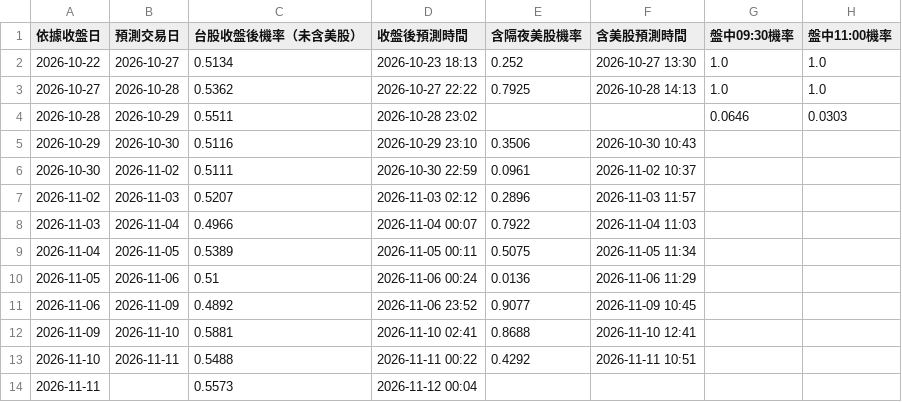
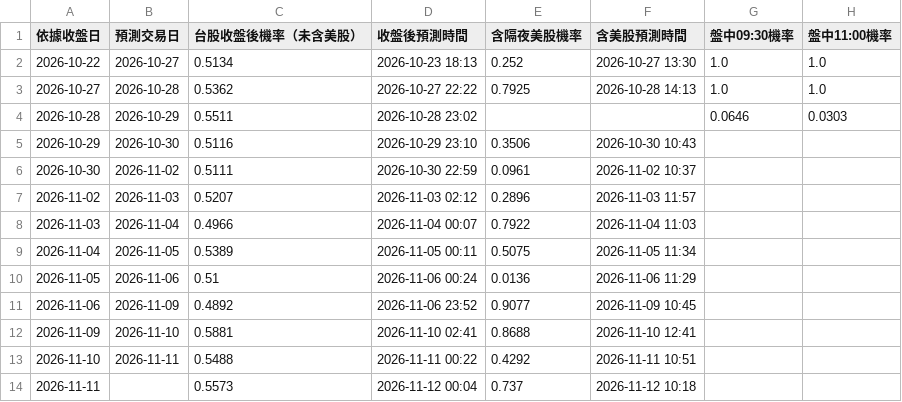
Before and after one commit to syubbb/taiex-dashboard, a CSV file: data/predictions.csv, drawn as a sheet; only a part is shown; the diff names each change by its address in the sheet, - before the commit and + after, or states it on an @@ line.

```diff
--- a/data/predictions.csv
+++ b/data/predictions.csv
-E14 (含隔夜美股機率): (empty)
+E14 (含隔夜美股機率): 0.737
-F14 (含美股預測時間): (empty)
+F14 (含美股預測時間): 2026-11-12 10:18
```
Also changed, not shown: 2 other files.
